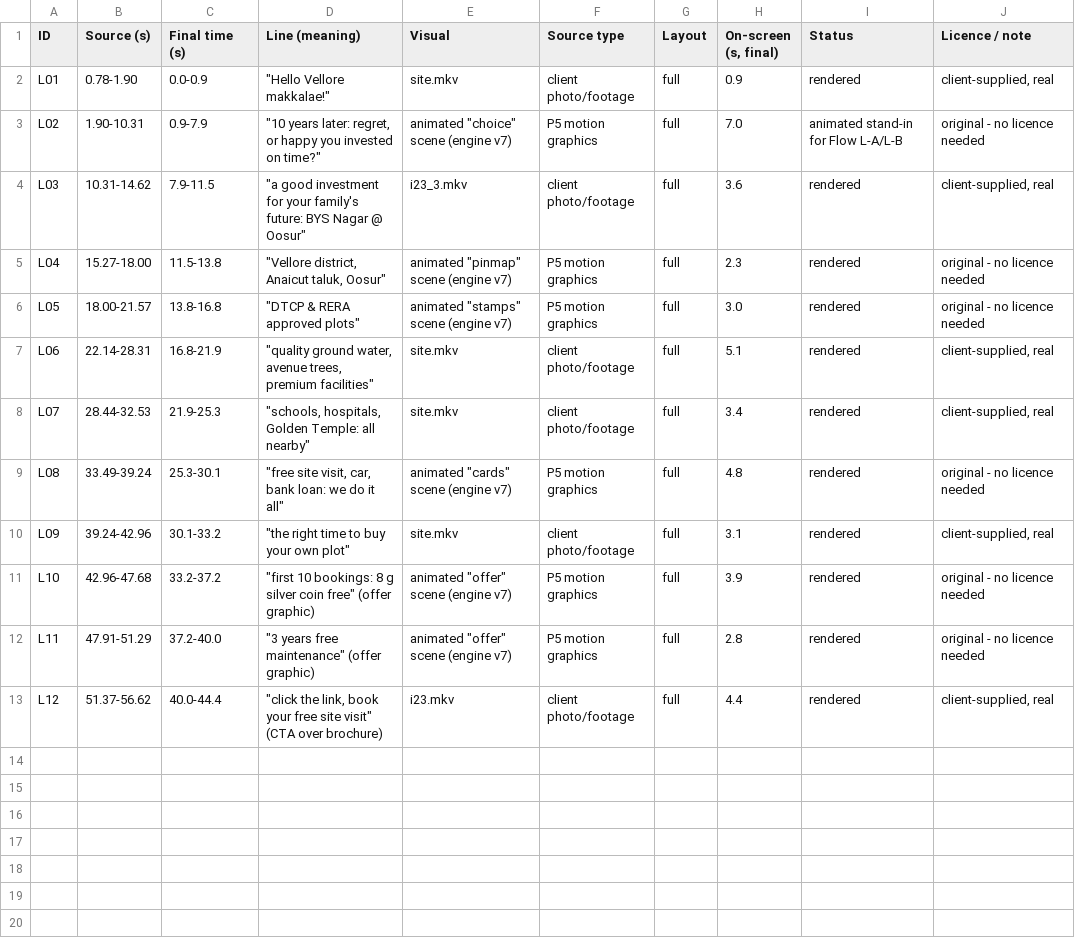
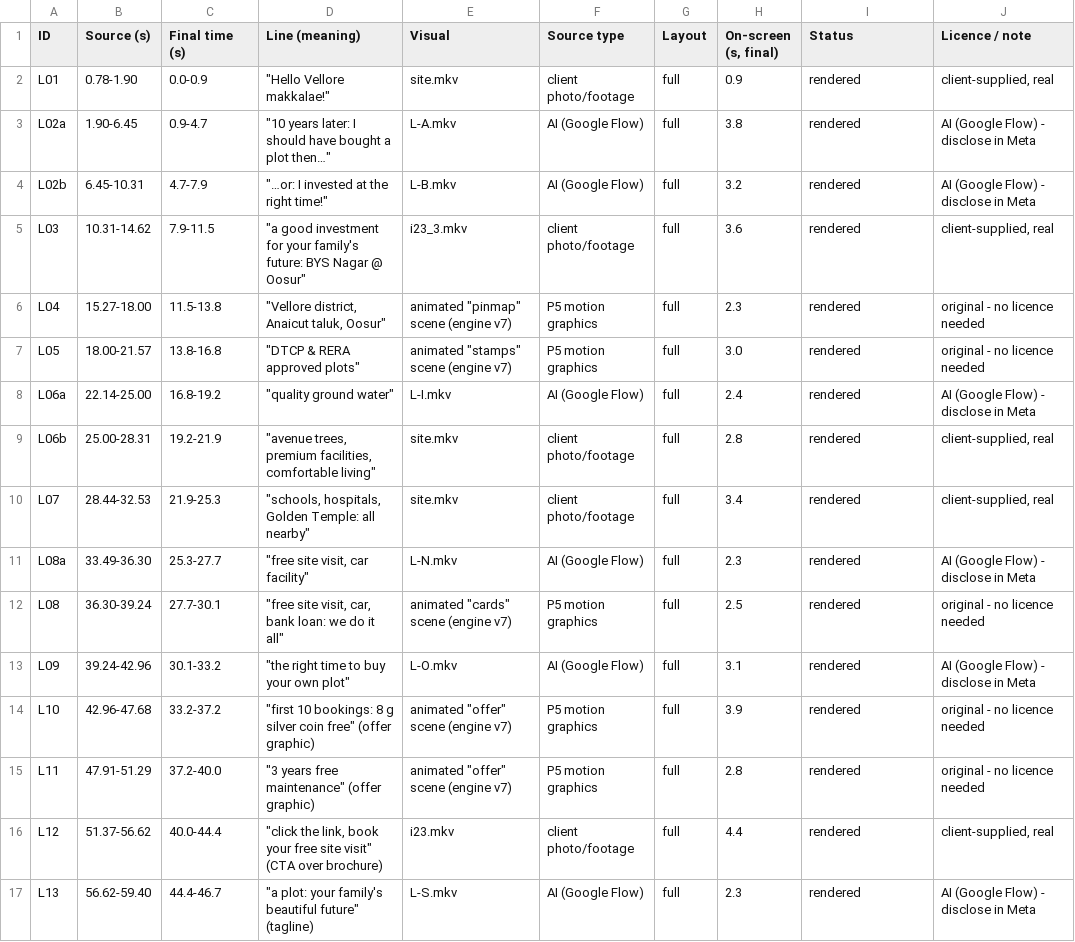
Before and after one commit to rajprabhuecom-lgtm/Edit-Army, a CSV file: videos/bys-nagar-oosur/broll_log.csv, drawn as a sheet.

```diff
--- a/videos/bys-nagar-oosur/broll_log.csv
+++ b/videos/bys-nagar-oosur/broll_log.csv
@@ -2,3 +2,4 @@ ID,Source (s),Final time (s),Line (meaning),Visual,Source type,Layout,"On-screen
 L01,0.78-1.90,0.0-0.9,"""Hello Vellore makkalae!""",site.mkv,client photo/footage,full,0.9,rendered,"client-supplied, real"
-L02,1.90-10.31,0.9-7.9,"""10 years later: regret, or happy you invested on time?""","animated ""choice"" scene (engine v7)",P5 motion graphics,full,7.0,animated stand-in for Flow L-A/L-B,original - no licence needed
+L02a,1.90-6.45,0.9-4.7,"""10 years later: I should have bought a plot then…""",L-A.mkv,AI (Google Flow),full,3.8,rendered,AI (Google Flow) - disclose in Meta
+L02b,6.45-10.31,4.7-7.9,"""…or: I invested at the right time!""",L-B.mkv,AI (Google Flow),full,3.2,rendered,AI (Google Flow) - disclose in Meta
 L03,10.31-14.62,7.9-11.5,"""a good investment for your family's future: BYS Nagar @ Oosur""",i23_3.mkv,client photo/footage,full,3.6,rendered,"client-supplied, real"
@@ -6,6 +7,8 @@ L04,15.27-18.00,11.5-13.8,"""Vellore district, Anaicut taluk, Oosur""","animated
 L05,18.00-21.57,13.8-16.8,"""DTCP & RERA approved plots""","animated ""stamps"" scene (engine v7)",P5 motion graphics,full,3.0,rendered,original - no licence needed
-L06,22.14-28.31,16.8-21.9,"""quality ground water, avenue trees, premium facilities""",site.mkv,client photo/footage,full,5.1,rendered,"client-supplied, real"
+L06a,22.14-25.00,16.8-19.2,"""quality ground water""",L-I.mkv,AI (Google Flow),full,2.4,rendered,AI (Google Flow) - disclose in Meta
+L06b,25.00-28.31,19.2-21.9,"""avenue trees, premium facilities, comfortable living""",site.mkv,client photo/footage,full,2.8,rendered,"client-supplied, real"
 L07,28.44-32.53,21.9-25.3,"""schools, hospitals, Golden Temple: all nearby""",site.mkv,client photo/footage,full,3.4,rendered,"client-supplied, real"
-L08,33.49-39.24,25.3-30.1,"""free site visit, car, bank loan: we do it all""","animated ""cards"" scene (engine v7)",P5 motion graphics,full,4.8,rendered,original - no licence needed
-L09,39.24-42.96,30.1-33.2,"""the right time to buy your own plot""",site.mkv,client photo/footage,full,3.1,rendered,"client-supplied, real"
+L08a,33.49-36.30,25.3-27.7,"""free site visit, car facility""",L-N.mkv,AI (Google Flow),full,2.3,rendered,AI (Google Flow) - disclose in Meta
+L08,36.30-39.24,27.7-30.1,"""free site visit, car, bank loan: we do it all""","animated ""cards"" scene (engine v7)",P5 motion graphics,full,2.5,rendered,original - no licence needed
+L09,39.24-42.96,30.1-33.2,"""the right time to buy your own plot""",L-O.mkv,AI (Google Flow),full,3.1,rendered,AI (Google Flow) - disclose in Meta
 L10,42.96-47.68,33.2-37.2,"""first 10 bookings: 8 g silver coin free"" (offer graphic)","animated ""offer"" scene (engine v7)",P5 motion graphics,full,3.9,rendered,original - no licence needed
@@ -13 +16,2 @@ L11,47.91-51.29,37.2-40.0,"""3 years free maintenance"" (offer graphic)","animat
 L12,51.37-56.62,40.0-44.4,"""click the link, book your free site visit"" (CTA over brochure)",i23.mkv,client photo/footage,full,4.4,rendered,"client-supplied, real"
+L13,56.62-59.40,44.4-46.7,"""a plot: your family's beautiful future"" (tagline)",L-S.mkv,AI (Google Flow),full,2.3,rendered,AI (Google Flow) - disclose in Meta
```
Also changed, not shown: videos/ambika-new-life-trichy/broll_log.csv, 9 other files.
